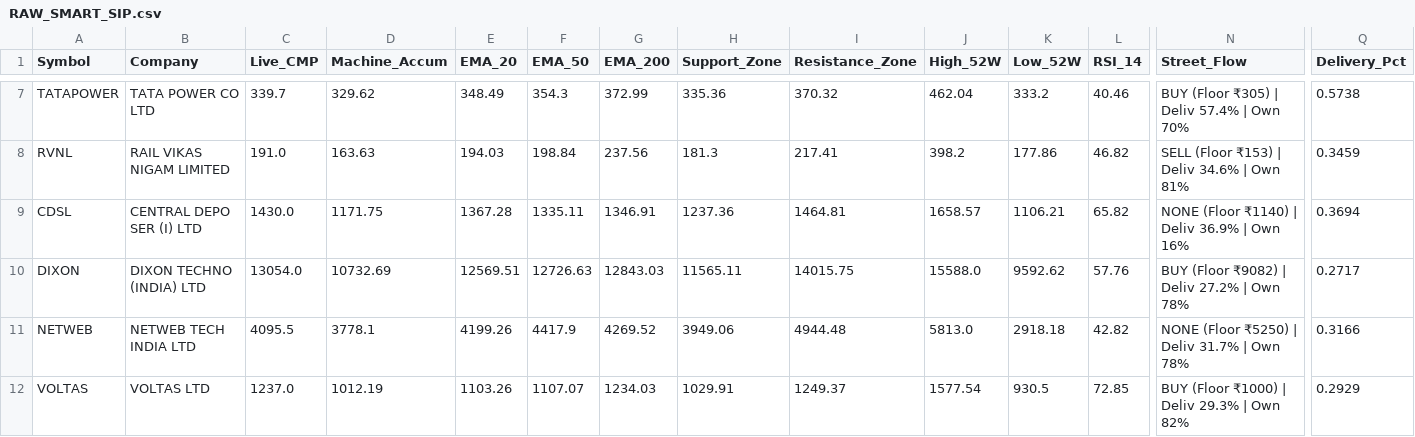
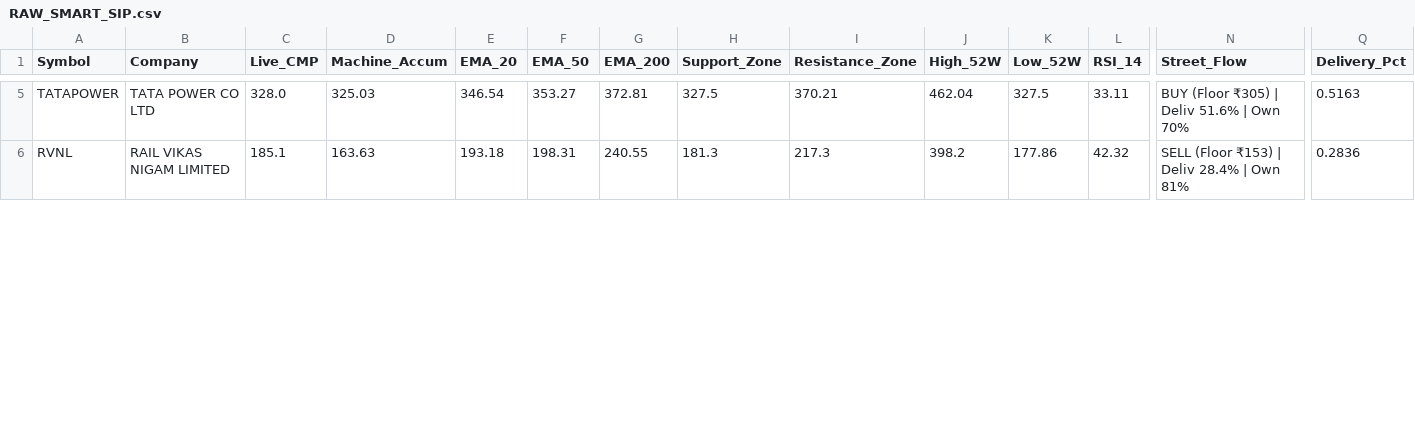
Before and after one commit to bornsupreme21-pk/nbt-quantum-engine, a CSV file: RAW_SMART_SIP.csv, drawn as a sheet; only a part is shown, gaps mark what is left out; removed rows and columns are numbered as before the commit, all else as after; rows hold the shown columns only; the diff covers the shown part only; the diff names each change by its address in the sheet, - before the commit and + after, or states it on an @@ line.

```diff
--- a/RAW_SMART_SIP.csv
+++ b/RAW_SMART_SIP.csv
-C5 (Live_CMP): 339.7
+C5 (Live_CMP): 328.0
-D5 (Machine_Accum): 329.62
+D5 (Machine_Accum): 325.03
-E5 (EMA_20): 348.49
+E5 (EMA_20): 346.54
-F5 (EMA_50): 354.3
+F5 (EMA_50): 353.27
-G5 (EMA_200): 372.99
+G5 (EMA_200): 372.81
-H5 (Support_Zone): 335.36
+H5 (Support_Zone): 327.5
-I5 (Resistance_Zone): 370.32
+I5 (Resistance_Zone): 370.21
-K5 (Low_52W): 333.2
+K5 (Low_52W): 327.5
-L5 (RSI_14): 40.46
+L5 (RSI_14): 33.11
-N5 (Street_Flow): BUY (Floor ₹305) | Deliv 57.4% | Own 70%
+N5 (Street_Flow): BUY (Floor ₹305) | Deliv 51.6% | Own 70%
-Q5 (Delivery_Pct): 0.5738
+Q5 (Delivery_Pct): 0.5163
-C6 (Live_CMP): 191.0
+C6 (Live_CMP): 185.1
-E6 (EMA_20): 194.03
+E6 (EMA_20): 193.18
-F6 (EMA_50): 198.84
+F6 (EMA_50): 198.31
-G6 (EMA_200): 237.56
+G6 (EMA_200): 240.55
-I6 (Resistance_Zone): 217.41
+I6 (Resistance_Zone): 217.3
-L6 (RSI_14): 46.82
+L6 (RSI_14): 42.32
-N6 (Street_Flow): SELL (Floor ₹153) | Deliv 34.6% | Own 81%
+N6 (Street_Flow): SELL (Floor ₹153) | Deliv 28.4% | Own 81%
-Q6 (Delivery_Pct): 0.3459
+Q6 (Delivery_Pct): 0.2836
-row 9: CDSL | CENTRAL DEPO SER (I) LTD | 1430.0 | 1171.75 | 1367.28 | 1335.11 | 1346.91 | 1237.36 | 1464.81 | 1658.57 | 1106.21 | 65.82 | NONE (Floor ₹1140) | Deliv 36.9% | Own 16% | 0.3694
-row 10: DIXON | DIXON TECHNO (INDIA) LTD | 13054.0 | 10732.69 | 12569.51 | 12726.63 | 12843.03 | 11565.11 | 14015.75 | 15588.0 | 9592.62 | 57.76 | BUY (Floor ₹9082) | Deliv 27.2% | Own 78% | 0.2717
-row 11: NETWEB | NETWEB TECH INDIA LTD | 4095.5 | 3778.1 | 4199.26 | 4417.9 | 4269.52 | 3949.06 | 4944.48 | 5813.0 | 2918.18 | 42.82 | NONE (Floor ₹5250) | Deliv 31.7% | Own 78% | 0.3166
-row 12: VOLTAS | VOLTAS LTD | 1237.0 | 1012.19 | 1103.26 | 1107.07 | 1234.03 | 1029.91 | 1249.37 | 1577.54 | 930.5 | 72.85 | BUY (Floor ₹1000) | Deliv 29.3% | Own 82% | 0.2929
```
Also changed, not shown: 3 removed rows and 58 edited cells elsewhere in this file, RAW_ALPHA_HUNTER.csv, RAW_FEAR_DIP.csv, 12 other files.
